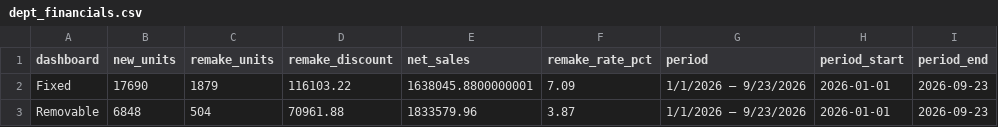
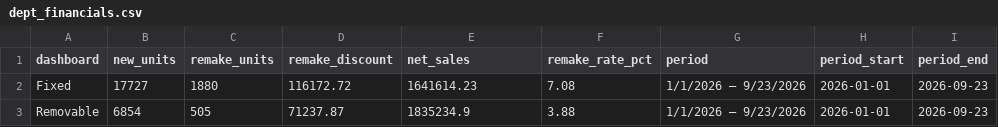
Before and after one commit to danulaszek-bit/artistic-dental-portal, a CSV file: cache/latest/dept_financials.csv, drawn as a sheet.

Commit message:
Pipeline data update Wed 09/23/2026 12:20:40.66

```diff
--- a/cache/latest/dept_financials.csv
+++ b/cache/latest/dept_financials.csv
@@ -1,3 +1,3 @@
 dashboard,new_units,remake_units,remake_discount,net_sales,remake_rate_pct,period,period_start,period_end
-Fixed,17690,1879,116103.22,1638045.8800000001,7.09,1/1/2026 – 9/23/2026,2026-01-01,2026-09-23
-Removable,6848,504,70961.88,1833579.96,3.87,1/1/2026 – 9/23/2026,2026-01-01,2026-09-23
+Fixed,17727,1880,116172.72,1641614.23,7.08,1/1/2026 – 9/23/2026,2026-01-01,2026-09-23
+Removable,6854,505,71237.87,1835234.9,3.88,1/1/2026 – 9/23/2026,2026-01-01,2026-09-23
```
Also changed, not shown: cache/latest/daily_history.csv, cache/latest/product_remakes.csv, 3 other files.
